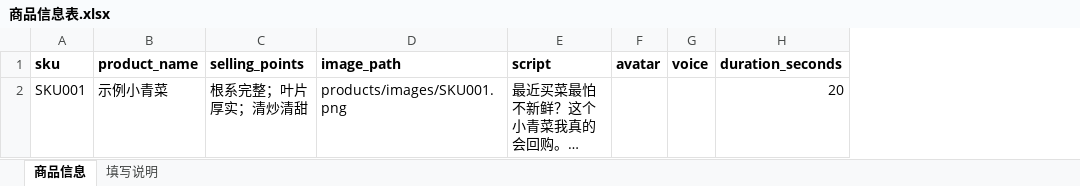
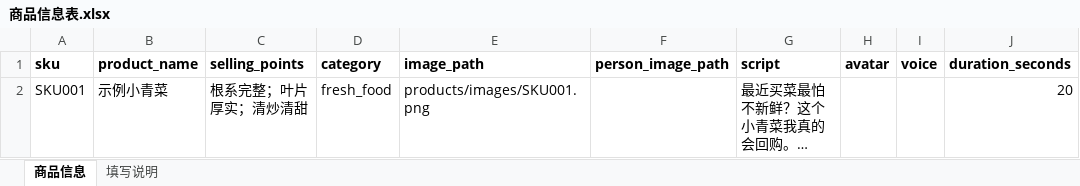
Before and after one commit to JettxonHo/hifly-hands-on-product-batch, an Excel workbook: products/商品信息表.xlsx, sheet 商品信息, drawn as a sheet; only a part is shown; long unchanged cells end in …; values as stored, in another font and other column widths than the file's, no borders; the diff names each change by its address in the sheet, - before the commit and + after, or states it on an @@ line.

Commit message:
add category-based person pool rotation

```diff
--- a/products/商品信息表.xlsx (sheet 商品信息)
+++ b/products/商品信息表.xlsx (sheet 商品信息)
+column D (category), row 2: fresh_food
+column F (person_image_path), empty
```
Also changed, not shown: sheet 填写说明, 17 other files.
